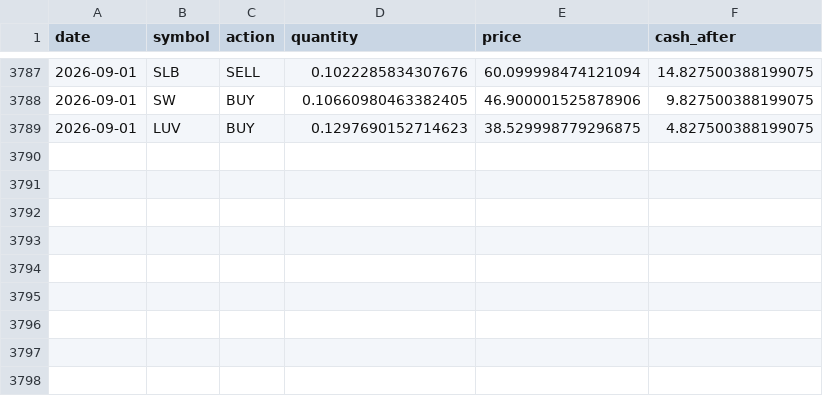
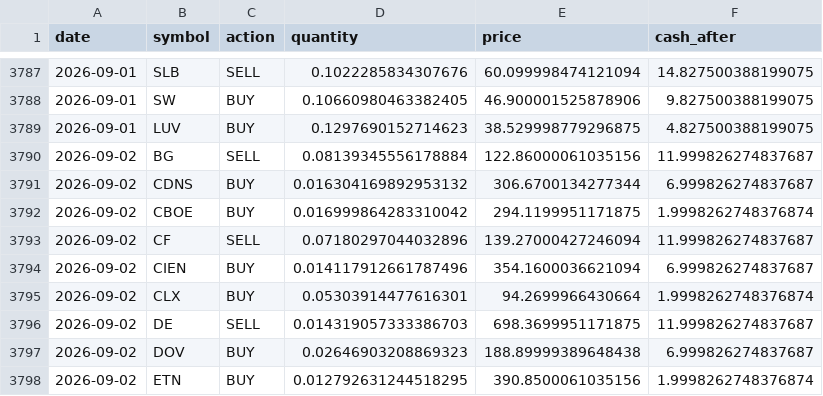
Before and after one commit to TechGroei/Test_Stock_Trading_Strategy, a CSV file: data/trades_history.csv, drawn as a sheet; only a part is shown, gaps mark what is left out.

Commit message:
Update portfolio, trades & performance [skip ci]

```diff
--- a/data/trades_history.csv
+++ b/data/trades_history.csv
@@ -3789 +3789,10 @@ date,symbol,action,quantity,price,cash_after
 2026-09-01,LUV,BUY,0.1297690152714623,38.529998779296875,4.827500388199075
+2026-09-02,BG,SELL,0.08139345556178884,122.86000061035156,11.999826274837687
+2026-09-02,CDNS,BUY,0.016304169892953132,306.6700134277344,6.999826274837687
+2026-09-02,CBOE,BUY,0.016999864283310042,294.1199951171875,1.9998262748376874
+2026-09-02,CF,SELL,0.07180297044032896,139.27000427246094,11.999826274837687
+2026-09-02,CIEN,BUY,0.014117912661787496,354.1600036621094,6.999826274837687
+2026-09-02,CLX,BUY,0.05303914477616301,94.2699966430664,1.9998262748376874
+2026-09-02,DE,SELL,0.014319057333386703,698.3699951171875,11.999826274837687
+2026-09-02,DOV,BUY,0.02646903208869323,188.89999389648438,6.999826274837687
+2026-09-02,ETN,BUY,0.012792631244518295,390.8500061035156,1.9998262748376874
```
Also changed, not shown: data/portfolio.csv, 1 other file.
